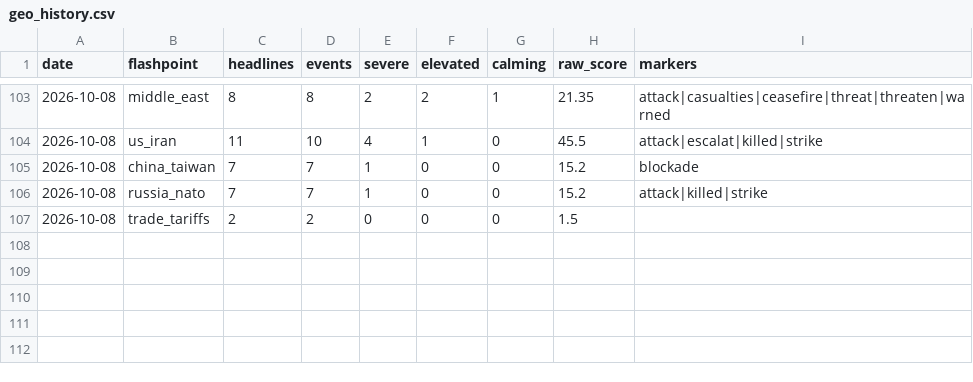
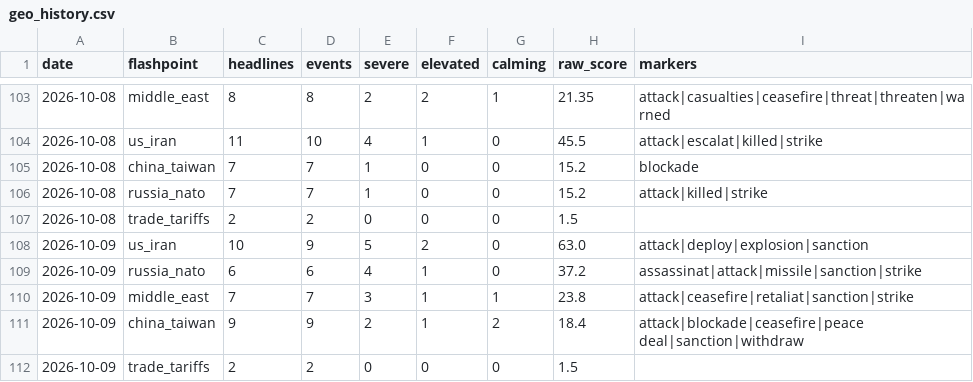
Before and after one commit to Istr4d1ng/GOLD-RISK-DATABASE, a CSV file: data/geo_history.csv, drawn as a sheet; only a part is shown, gaps mark what is left out; the diff names each change by its address in the sheet, - before the commit and + after, or states it on an @@ line.

```diff
--- a/data/geo_history.csv
+++ b/data/geo_history.csv
+row 108: 2026-10-09 | us_iran | 10 | 9 | 5 | 2 | 0 | 63.0 | attack|deploy|explosion|sanction
+row 109: 2026-10-09 | russia_nato | 6 | 6 | 4 | 1 | 0 | 37.2 | assassinat|attack|missile|sanction|strike
+row 110: 2026-10-09 | middle_east | 7 | 7 | 3 | 1 | 1 | 23.8 | attack|ceasefire|retaliat|sanction|strike
+row 111: 2026-10-09 | china_taiwan | 9 | 9 | 2 | 1 | 2 | 18.4 | attack|blockade|ceasefire|peace deal|sanction|withdraw
+row 112: 2026-10-09 | trade_tariffs | 2 | 2 | 0 | 0 | 0 | 1.5
```
Also changed, not shown: 26 other files.
